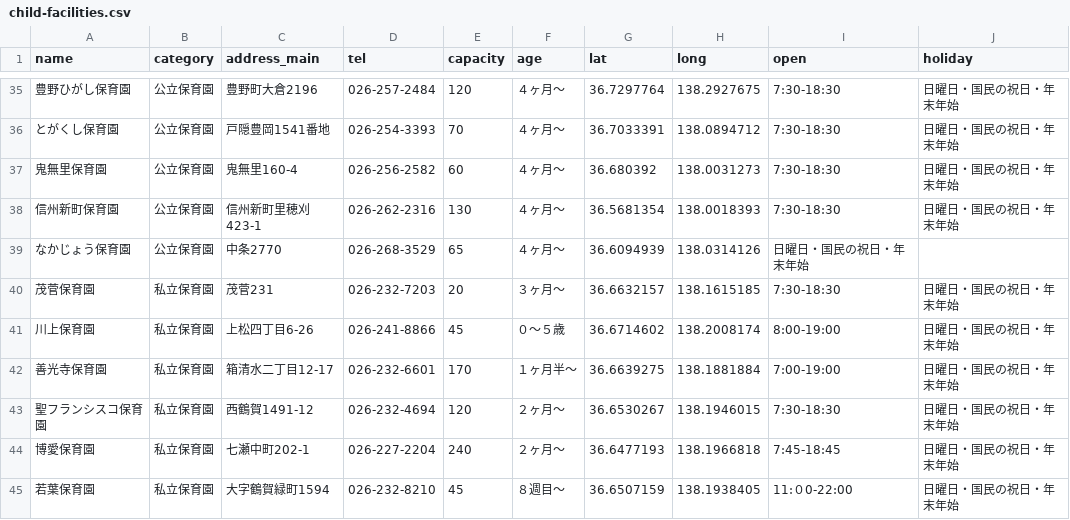
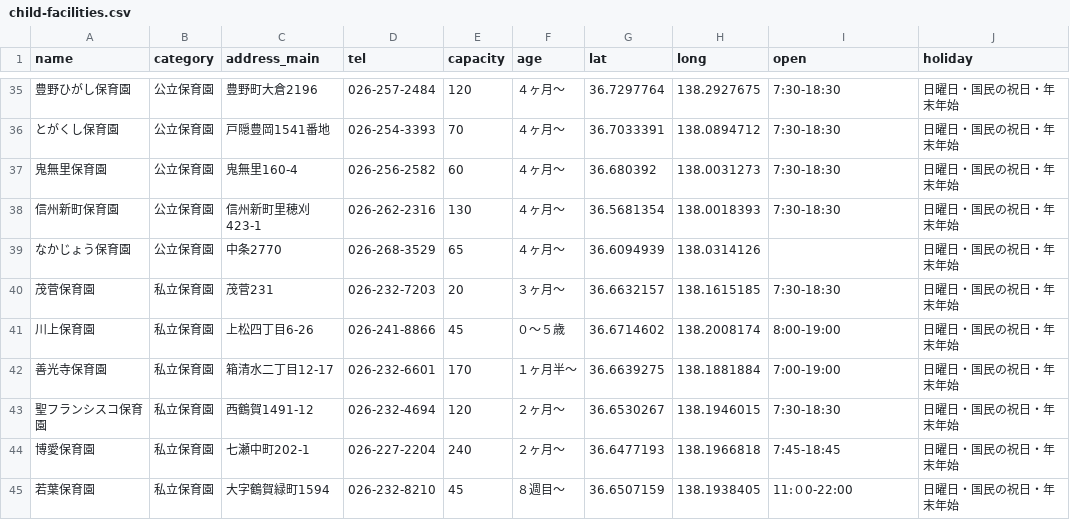
Before and after one commit to tex2e/nagano-open-data, a CSV file: data/child-facilities.csv, drawn as a sheet; only a part is shown, gaps mark what is left out.

Commit message:
Update child-facilities.csv

```diff
--- a/data/child-facilities.csv
+++ b/data/child-facilities.csv
@@ -38,3 +38,3 @@ name,category,address_main,tel,capacity,age,lat,long,open,holiday
 信州新町保育園,公立保育園,信州新町里穂刈423-1,026-262-2316,130,４ヶ月～,36.5681354,138.0018393,7:30-18:30,日曜日・国民の祝日・年末年始
-なかじょう保育園,公立保育園,中条2770,026-268-3529,65,４ヶ月～,36.6094939,138.0314126,日曜日・国民の祝日・年末年始
+なかじょう保育園,公立保育園,中条2770,026-268-3529,65,４ヶ月～,36.6094939,138.0314126,,日曜日・国民の祝日・年末年始
 茂菅保育園,私立保育園,茂菅231,026-232-7203,20,３ヶ月～,36.6632157,138.1615185,7:30-18:30,日曜日・国民の祝日・年末年始
```
